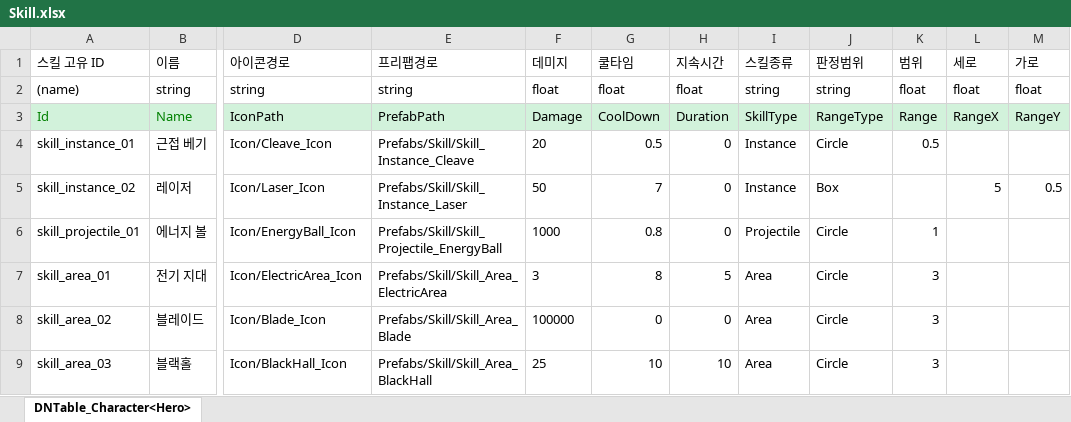
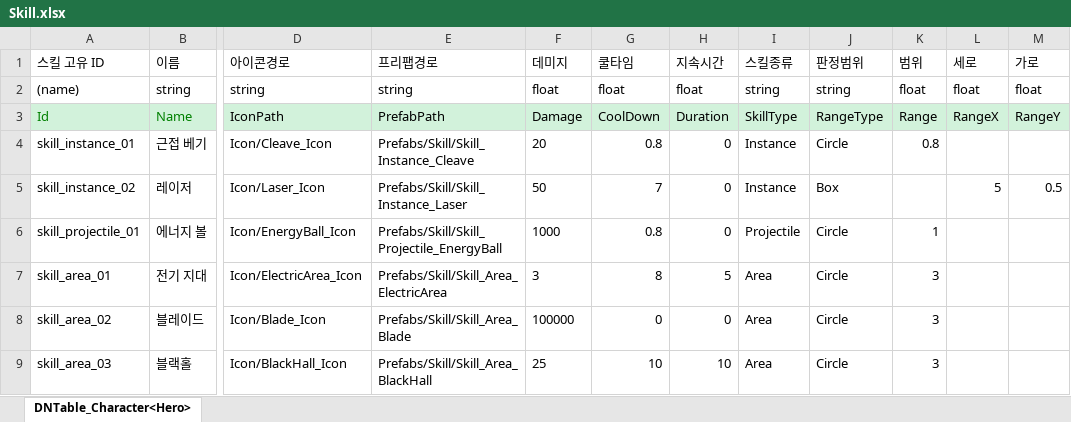
Before and after one commit to AxoSym2/2DMainProject, an Excel workbook: JsonConverter/ExcelFiles/Skill.xlsx, sheet DNTable_Character<Hero>, drawn as a sheet; only a part is shown, gaps mark what is left out; values as stored, in another font and other column widths than the file's, no borders; the diff names each change by its address in the sheet, - before the commit and + after, or states it on an @@ line.

```diff
--- a/JsonConverter/ExcelFiles/Skill.xlsx (sheet DNTable_Character<Hero>)
+++ b/JsonConverter/ExcelFiles/Skill.xlsx (sheet DNTable_Character<Hero>)
-G4 (쿨타임): 0.5
+G4 (쿨타임): 0.8
-K4 (범위): 0.5
+K4 (범위): 0.8
```
Also changed, not shown: JsonConverter/ExcelFiles/PlayerUnit.xlsx, 9 other files.
